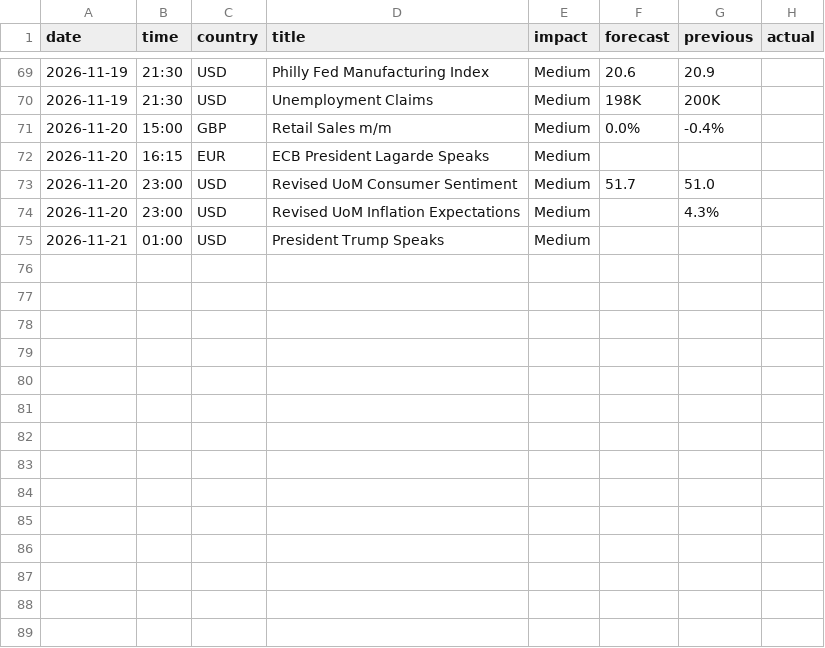
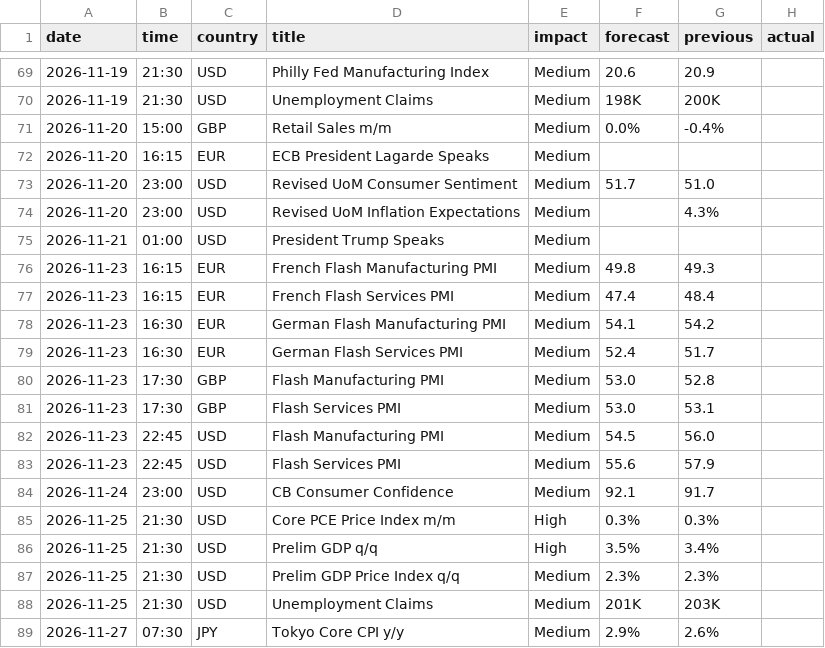
Before and after one commit to gelu27/Stock-lab, a CSV file: data/econ_calendar.csv, drawn as a sheet; only a part is shown, gaps mark what is left out.

```diff
--- a/data/econ_calendar.csv
+++ b/data/econ_calendar.csv
@@ -75 +75,15 @@ date,time,country,title,impact,forecast,previous,actual
 2026-11-21,01:00,USD,President Trump Speaks,Medium,,,
+2026-11-23,16:15,EUR,French Flash Manufacturing PMI,Medium,49.8,49.3,
+2026-11-23,16:15,EUR,French Flash Services PMI,Medium,47.4,48.4,
+2026-11-23,16:30,EUR,German Flash Manufacturing PMI,Medium,54.1,54.2,
+2026-11-23,16:30,EUR,German Flash Services PMI,Medium,52.4,51.7,
+2026-11-23,17:30,GBP,Flash Manufacturing PMI,Medium,53.0,52.8,
+2026-11-23,17:30,GBP,Flash Services PMI,Medium,53.0,53.1,
+2026-11-23,22:45,USD,Flash Manufacturing PMI,Medium,54.5,56.0,
+2026-11-23,22:45,USD,Flash Services PMI,Medium,55.6,57.9,
+2026-11-24,23:00,USD,CB Consumer Confidence,Medium,92.1,91.7,
+2026-11-25,21:30,USD,Core PCE Price Index m/m,High,0.3%,0.3%,
+2026-11-25,21:30,USD,Prelim GDP q/q,High,3.5%,3.4%,
+2026-11-25,21:30,USD,Prelim GDP Price Index q/q,Medium,2.3%,2.3%,
+2026-11-25,21:30,USD,Unemployment Claims,Medium,201K,203K,
+2026-11-27,07:30,JPY,Tokyo Core CPI y/y,Medium,2.9%,2.6%,
```
Also changed, not shown: data/buyback.csv, data/insider_transfer.csv, 46 other files.
